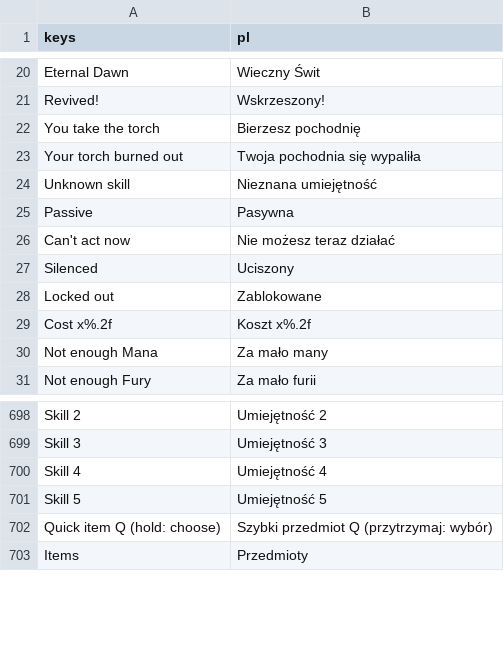
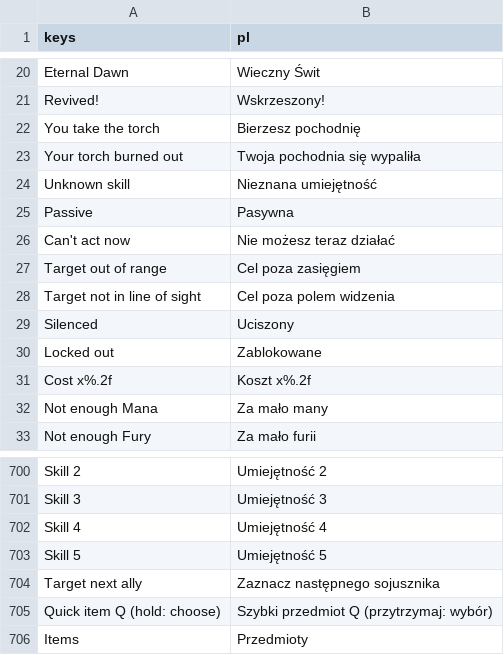
Before and after one commit to K-u-r-c/funtasy, a CSV file: data/i18n/translations.csv, drawn as a sheet; only a part is shown, gaps mark what is left out; the diff names each change by its address in the sheet, - before the commit and + after, or states it on an @@ line.

```diff
--- a/data/i18n/translations.csv
+++ b/data/i18n/translations.csv
+row 27: Target out of range | Cel poza zasięgiem
+row 28: Target not in line of sight | Cel poza polem widzenia
+row 704: Target next ally | Zaznacz następnego sojusznika
```
Also changed, not shown: 16 other files.
